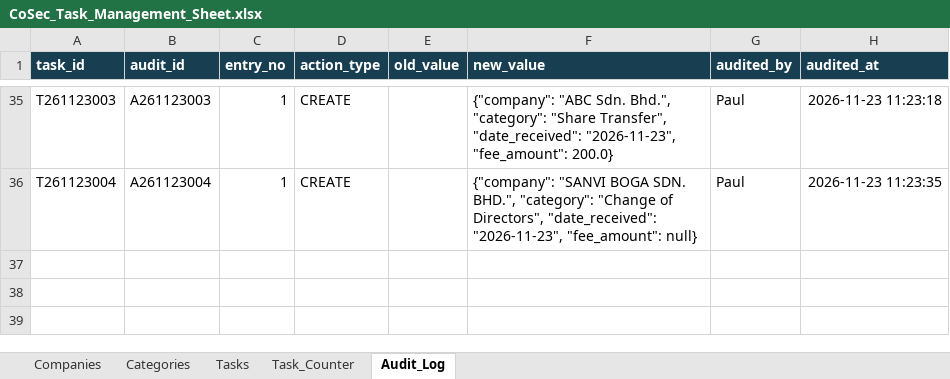
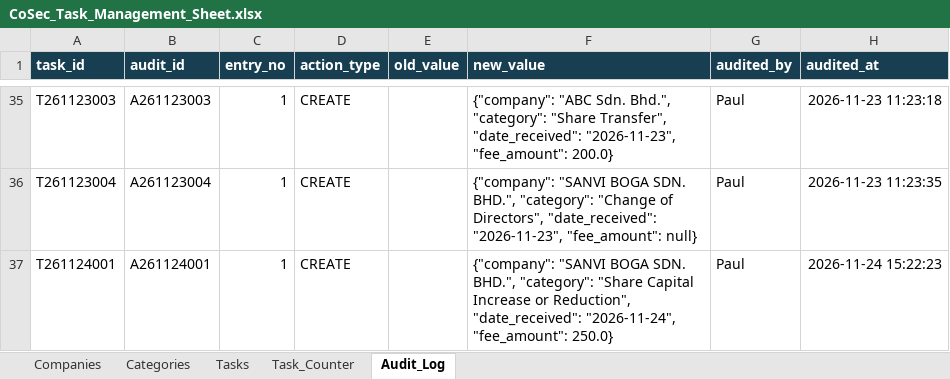
Before and after one commit to QO-BIG/chatbot-1, an Excel workbook: CoSec_Task_Management_Sheet.xlsx, sheet Audit_Log, drawn as a sheet; only a part is shown, gaps mark what is left out; values as stored, in another font and other column widths than the file's, no borders; the diff names each change by its address in the sheet, - before the commit and + after, or states it on an @@ line.

```diff
--- a/CoSec_Task_Management_Sheet.xlsx (sheet Audit_Log)
+++ b/CoSec_Task_Management_Sheet.xlsx (sheet Audit_Log)
+row 37: T261124001 | A261124001 | 1 | CREATE |  | {"company": "SANVI BOGA SDN. BHD.", "category": "Share Capital Increase or Reduction", "date_received": "2026-11-24", "fee_amount": 250.0} | Paul | 2026-11-24 15:22:23
```
Also changed, not shown: sheet Tasks, sheet Task_Counter, 1 other file.
